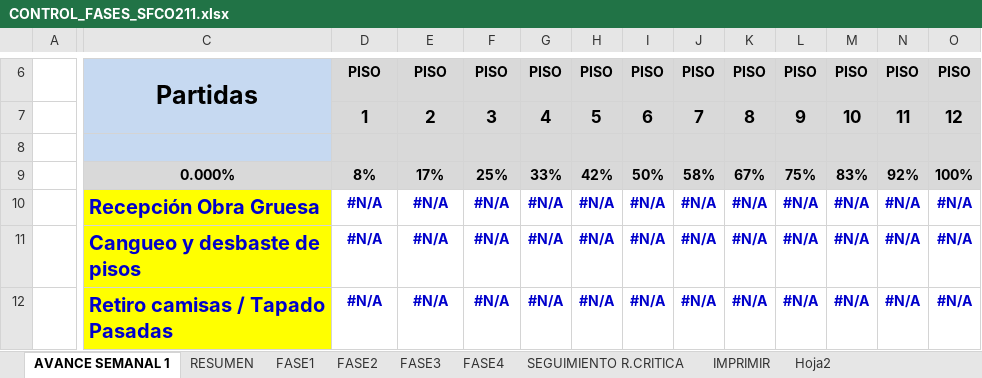
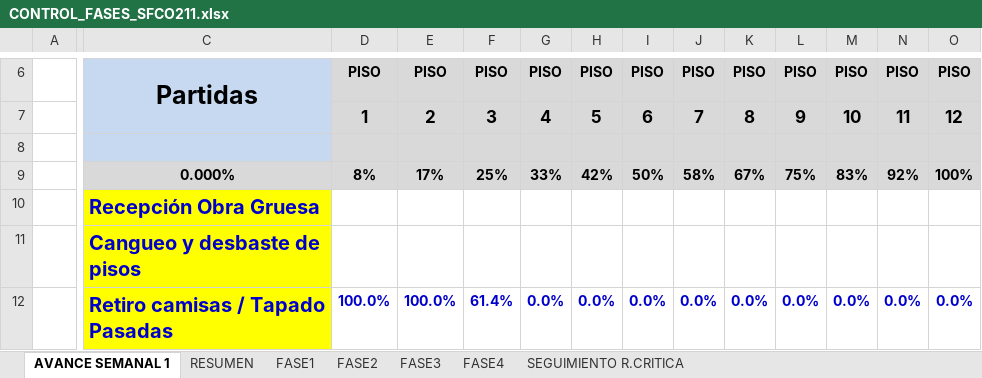
Before and after one commit to jesttefrancisco/FASES2.0, an Excel workbook: CONTROL_FASES_SFCO211.xlsx, sheet AVANCE SEMANAL 1, drawn as a sheet; only a part is shown, gaps mark what is left out; values as stored, in another font and other column widths than the file's, no borders; conditional formats not drawn; the diff covers the shown part only; the diff names each change by its address in the sheet, - before the commit and + after, or states it on an @@ line.

```diff
--- a/CONTROL_FASES_SFCO211.xlsx (sheet AVANCE SEMANAL 1)
+++ b/CONTROL_FASES_SFCO211.xlsx (sheet AVANCE SEMANAL 1)
-sheet tab: IMPRIMIR
-sheet tab: Hoja2
-D10:D11: #N/A
+D10:D11: (empty)
-E10:E11: #N/A
+E10:E11: (empty)
-F10:F11: #N/A
+F10:F11: (empty)
-G10:G11: #N/A
+G10:G11: (empty)
-H10:H11: #N/A
+H10:H11: (empty)
-I10:I11: #N/A
+I10:I11: (empty)
-J10:J11: #N/A
+J10:J11: (empty)
-K10:K11: #N/A
+K10:K11: (empty)
-L10:L11: #N/A
+L10:L11: (empty)
-M10:M11: #N/A
+M10:M11: (empty)
-N10:N11: #N/A
+N10:N11: (empty)
-O10:O11: #N/A
+O10:O11: (empty)
-D12: #N/A
+D12: 100.0%
-E12: #N/A
+E12: 100.0%
-F12: #N/A
+F12: 61.4%
-G12: #N/A
+G12: 0.0%
-H12: #N/A
+H12: 0.0%
-I12: #N/A
+I12: 0.0%
-J12: #N/A
+J12: 0.0%
-K12: #N/A
+K12: 0.0%
-L12: #N/A
+L12: 0.0%
-M12: #N/A
+M12: 0.0%
-N12: #N/A
+N12: 0.0%
-O12: #N/A
+O12: 0.0%
```
Also changed, not shown: 965 edited cells elsewhere in this sheet, sheet FASE3, sheet FASE1, sheet FASE2, sheet FASE4, sheet RESUMEN, sheet SEGUIMIENTO R.CRITICA, other sheet tabs, charts or pictures, 2 other files.
